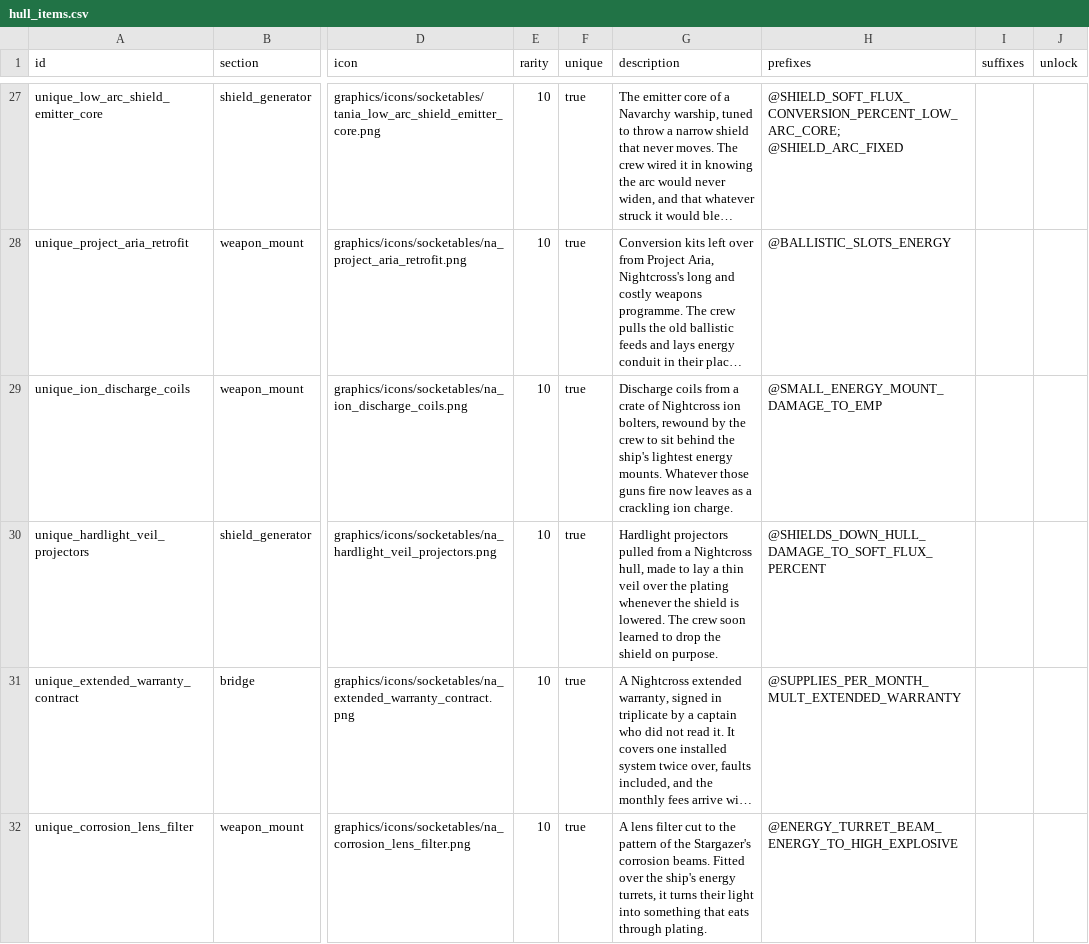
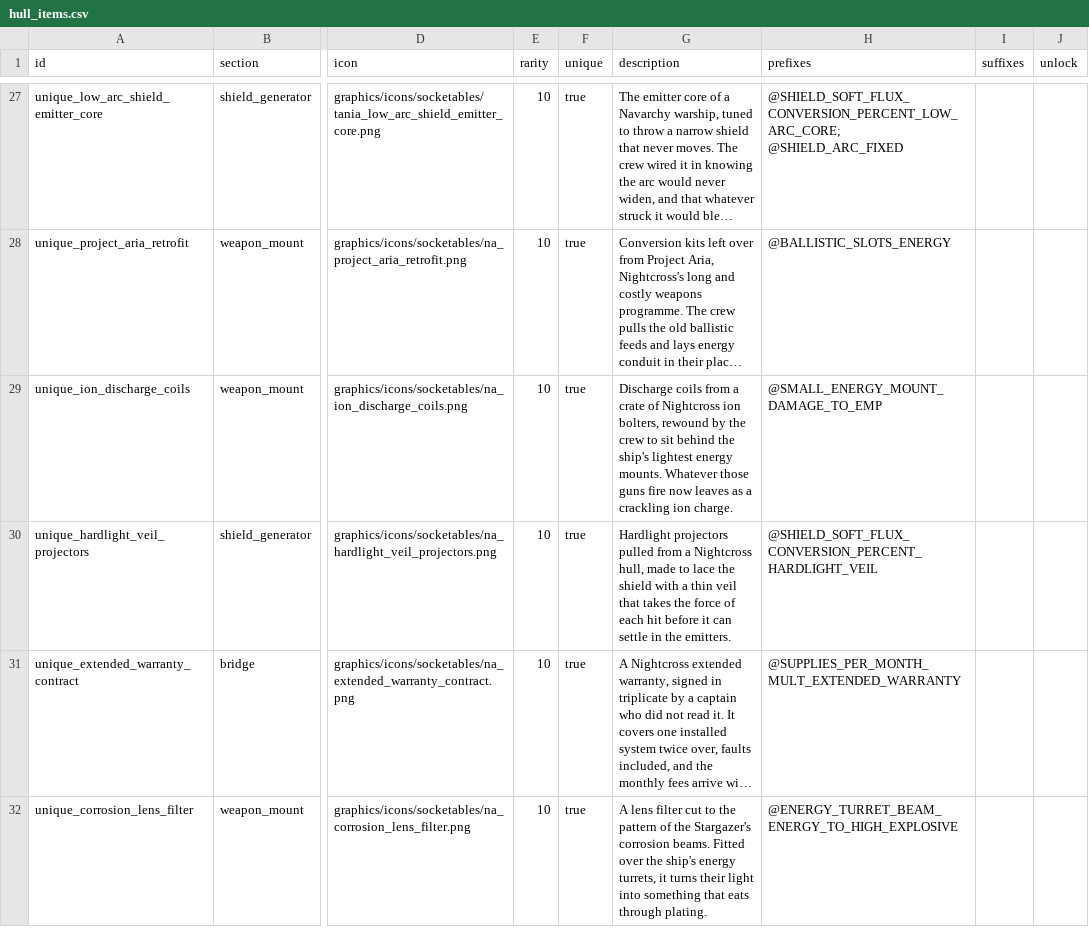
Before and after one commit to ExiledPortals/ExiledSector, a CSV file: data/config/exiledSector/hull_items.csv, drawn as a sheet; only a part is shown, gaps mark what is left out; long unchanged cells end in …; the diff names each change by its address in the sheet, - before the commit and + after, or states it on an @@ line.

```diff
--- a/data/config/exiledSector/hull_items.csv
+++ b/data/config/exiledSector/hull_items.csv
-G30 (description): …made to lay a thin veil over the plating whenever the shield is lowered. The crew soon learned to drop the shield on purpose.
+G30 (description): …made to lace the shield with a thin veil that takes the force of each hit before it can settle in the emitters.
-H30 (prefixes): @SHIELDS_DOWN_HULL_DAMAGE_TO_SOFT_FLUX_PERCENT
+H30 (prefixes): @SHIELD_SOFT_FLUX_CONVERSION_PERCENT_HARDLIGHT_VEIL
```
Also changed, not shown: data/config/exiledSector/item_modifiers.csv, 29 other files.
